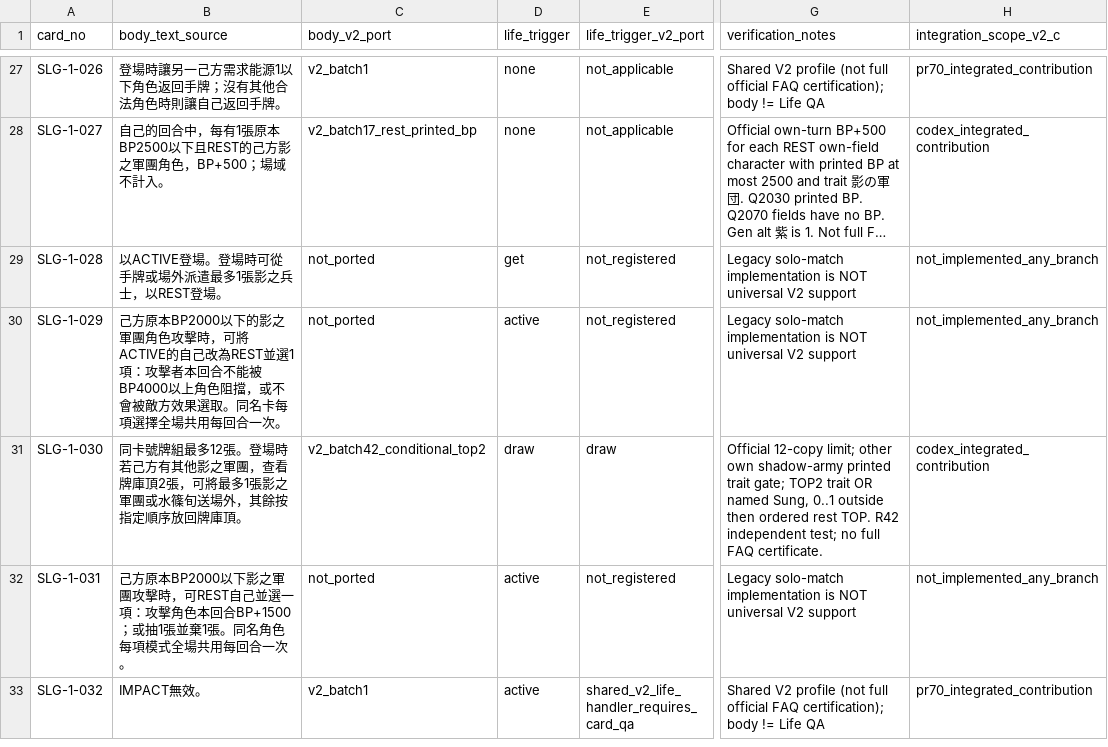
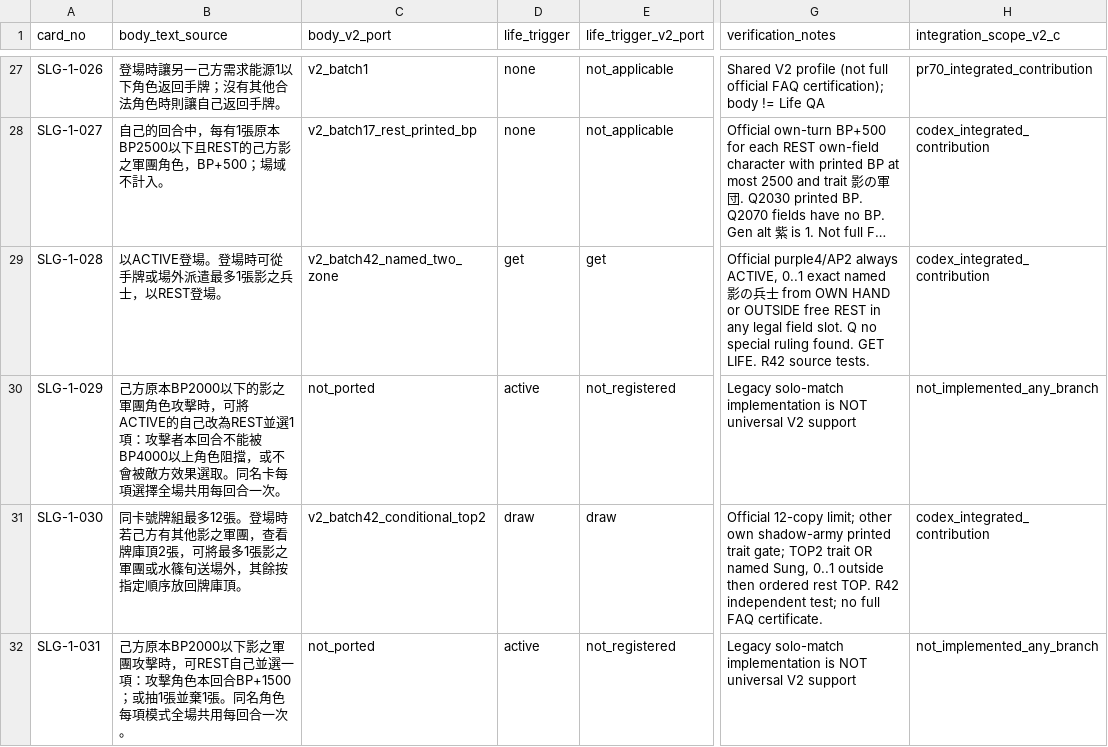
Before and after one commit to will00t-debug/Ua, a CSV file: audit/v2-c-slg-status.csv, drawn as a sheet; only a part is shown, gaps mark what is left out; the shorter side is filled out with more unchanged rows; long unchanged cells end in …; the diff names each change by its address in the sheet, - before the commit and + after, or states it on an @@ line.

Commit message:
feat(v2-r42 D): fully source-port SLG-1-028 always ACTIVE and optional real two-zone 030 REST onPlay

```diff
--- a/audit/v2-c-slg-status.csv
+++ b/audit/v2-c-slg-status.csv
-C29 (body_v2_port): not_ported
+C29 (body_v2_port): v2_batch42_named_two_zone
-E29 (life_trigger_v2_port): not_registered
+E29 (life_trigger_v2_port): get
-G29 (verification_notes): Legacy solo-match implementation is NOT universal V2 support
+G29 (verification_notes): Official purple4/AP2 always ACTIVE, 0..1 exact named 影の兵士 from OWN HAND or OUTSIDE free REST in any legal field slot. Q no special ruling found. GET LIFE. R42 source tests.
-H29 (integration_scope_v2_c): not_implemented_any_branch
+H29 (integration_scope_v2_c): codex_integrated_contribution
```
Also changed, not shown: 7 other files.
